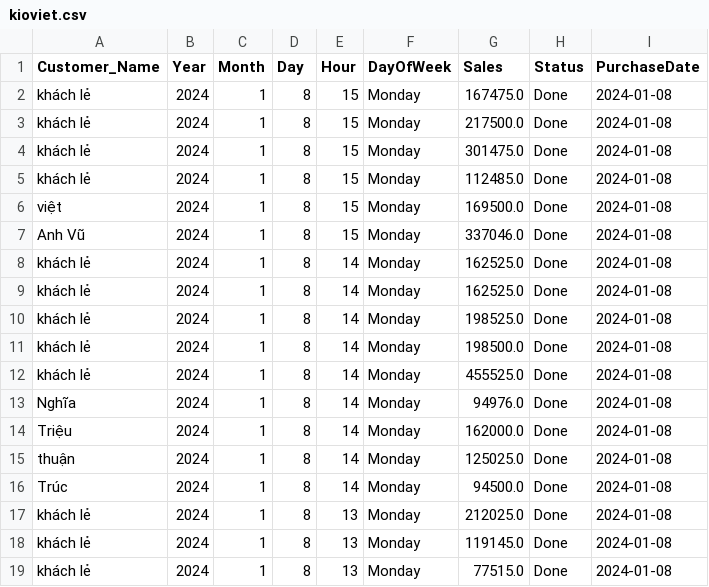
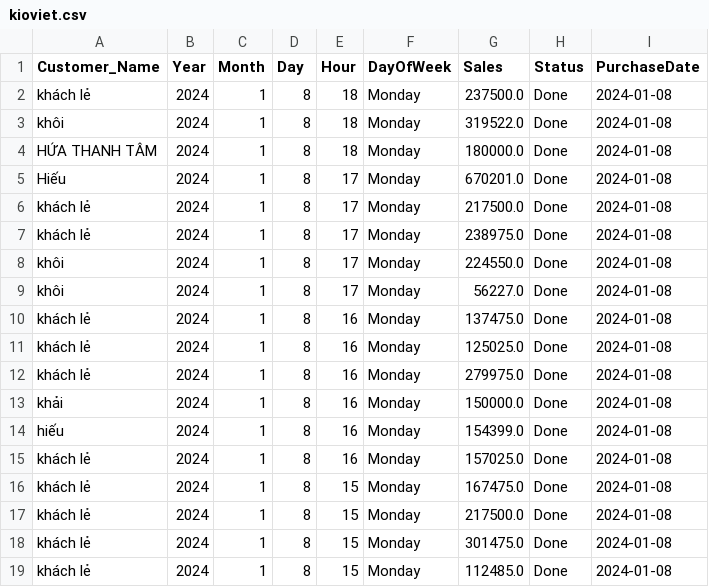
Before and after one commit to johntrinhnhat/72-Billiards-Club, a CSV file: kioviet.csv, drawn as a sheet; only a part is shown; the shorter side is filled out with more unchanged rows.

```diff
--- a/kioviet.csv
+++ b/kioviet.csv
@@ -1,2 +1,16 @@
 Customer_Name,Year,Month,Day,Hour,DayOfWeek,Sales,Status,PurchaseDate
+khách lẻ,2024,1,8,18,Monday,237500.0,Done,2024-01-08
+khôi,2024,1,8,18,Monday,319522.0,Done,2024-01-08
+HỨA THANH TÂM,2024,1,8,18,Monday,180000.0,Done,2024-01-08
+Hiếu,2024,1,8,17,Monday,670201.0,Done,2024-01-08
+khách lẻ,2024,1,8,17,Monday,217500.0,Done,2024-01-08
+khách lẻ,2024,1,8,17,Monday,238975.0,Done,2024-01-08
+khôi,2024,1,8,17,Monday,224550.0,Done,2024-01-08
+khôi,2024,1,8,17,Monday,56227.0,Done,2024-01-08
+khách lẻ,2024,1,8,16,Monday,137475.0,Done,2024-01-08
+khách lẻ,2024,1,8,16,Monday,125025.0,Done,2024-01-08
+khách lẻ,2024,1,8,16,Monday,279975.0,Done,2024-01-08
+khải,2024,1,8,16,Monday,150000.0,Done,2024-01-08
+hiếu,2024,1,8,16,Monday,154399.0,Done,2024-01-08
+khách lẻ,2024,1,8,16,Monday,157025.0,Done,2024-01-08
 khách lẻ,2024,1,8,15,Monday,167475.0,Done,2024-01-08
```
Also changed, not shown: kioviet_customer.csv.
